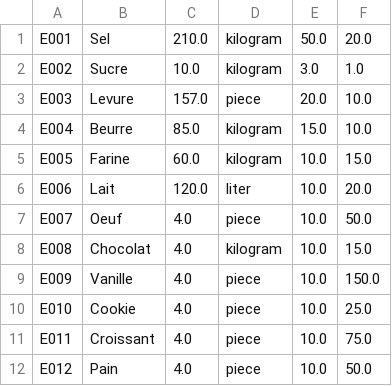
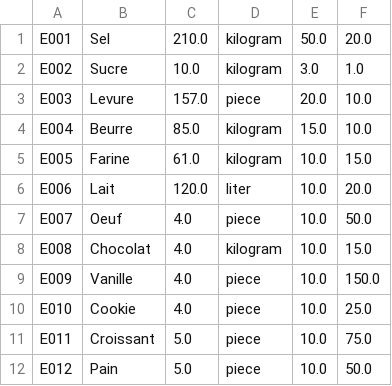
Before and after one commit to BaudrandPaulAlexandre/GDP_BAUDRAND_TRUILLET, a CSV file: src/main/resources/data/elements.csv, drawn as a sheet.

```diff
--- a/src/main/resources/data/elements.csv
+++ b/src/main/resources/data/elements.csv
@@ -4,3 +4,3 @@ E003;Levure;157.0;piece;20.0;10.0
 E004;Beurre;85.0;kilogram;15.0;10.0
-E005;Farine;60.0;kilogram;10.0;15.0
+E005;Farine;61.0;kilogram;10.0;15.0
 E006;Lait;120.0;liter;10.0;20.0
@@ -10,3 +10,3 @@ E009;Vanille;4.0;piece;10.0;150.0
 E010;Cookie;4.0;piece;10.0;25.0
-E011;Croissant;4.0;piece;10.0;75.0
-E012;Pain;4.0;piece;10.0;50.0
+E011;Croissant;5.0;piece;10.0;75.0
+E012;Pain;5.0;piece;10.0;50.0
```
Also changed, not shown: 3 other files.
